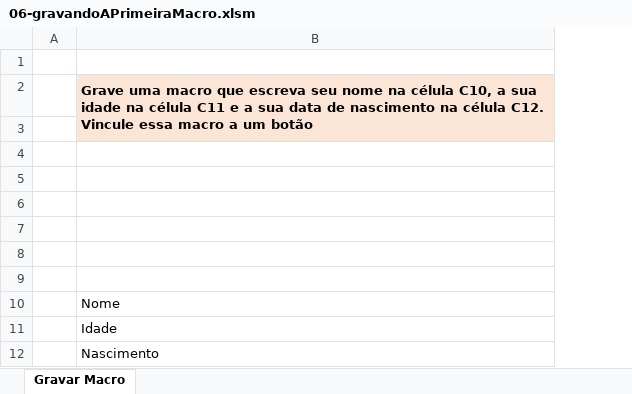
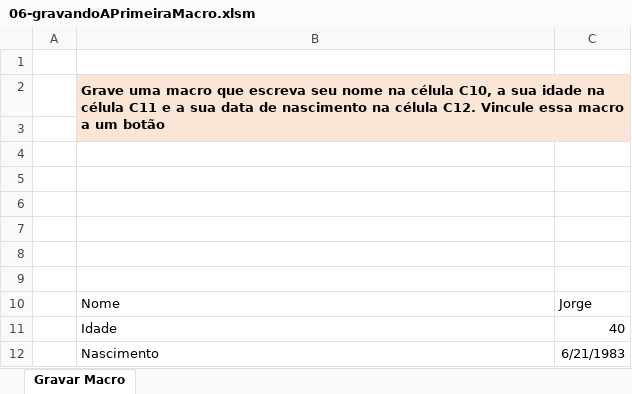
Before and after one commit to jharbes/hashtagVba, an Excel workbook: 002-introducao/06-gravandoAPrimeiraMacro.xlsm, sheet Gravar Macro, drawn as a sheet; values as stored, in another font and other column widths than the file's, no borders; charts and pictures not drawn; the diff names each change by its address in the sheet, - before the commit and + after, or states it on an @@ line.

Commit message:
gravando a primeira macro

```diff
--- a/002-introducao/06-gravandoAPrimeiraMacro.xlsm (sheet Gravar Macro)
+++ b/002-introducao/06-gravandoAPrimeiraMacro.xlsm (sheet Gravar Macro)
+column C, rows 10-12: Jorge | 40 | 6/21/1983
```
Also changed, not shown: charts or pictures, 1 other file.
